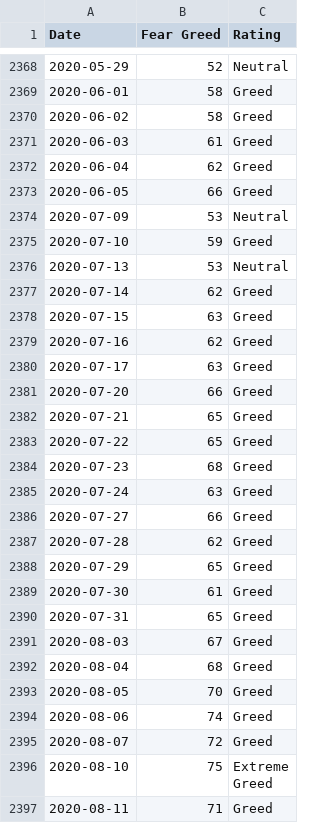
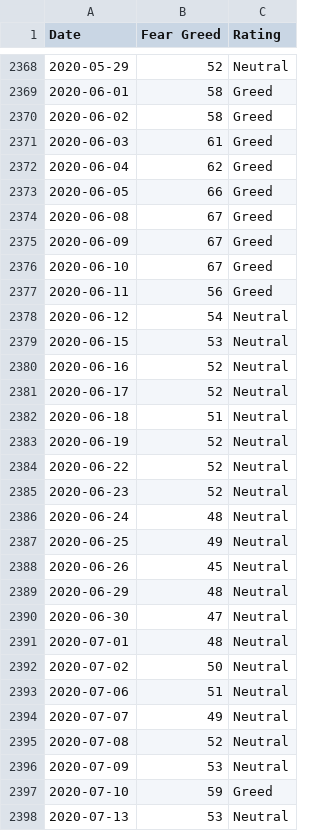
Before and after one commit to spicy-man/DCA-tool, a CSV file: public/data/fear-greed.csv, drawn as a sheet; only a part is shown, gaps mark what is left out; the shorter side is filled out with more unchanged rows.

```diff
--- a/public/data/fear-greed.csv
+++ b/public/data/fear-greed.csv
@@ -2373,2 +2373,24 @@ Date,Fear Greed,Rating
 2020-06-05,66,Greed
+2020-06-08,67,Greed
+2020-06-09,67,Greed
+2020-06-10,67,Greed
+2020-06-11,56,Greed
+2020-06-12,54,Neutral
+2020-06-15,53,Neutral
+2020-06-16,52,Neutral
+2020-06-17,52,Neutral
+2020-06-18,51,Neutral
+2020-06-19,52,Neutral
+2020-06-22,52,Neutral
+2020-06-23,52,Neutral
+2020-06-24,48,Neutral
+2020-06-25,49,Neutral
+2020-06-26,45,Neutral
+2020-06-29,48,Neutral
+2020-06-30,47,Neutral
+2020-07-01,48,Neutral
+2020-07-02,50,Neutral
+2020-07-06,51,Neutral
+2020-07-07,49,Neutral
+2020-07-08,52,Neutral
 2020-07-09,53,Neutral
```
Also changed, not shown: 18 other files.
